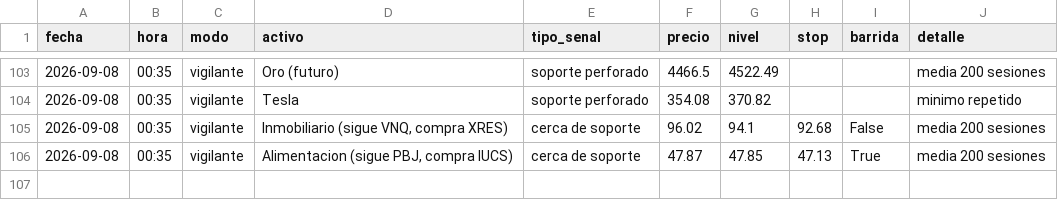
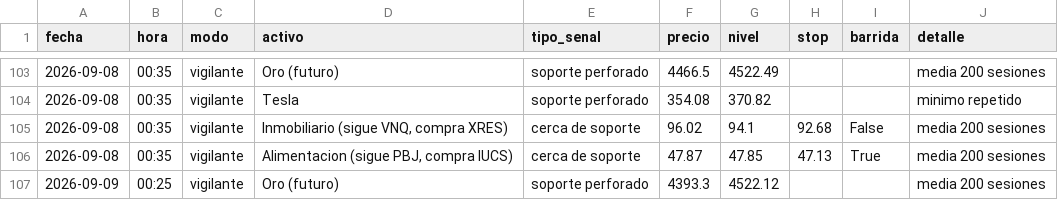
Before and after one commit to Hushyyyy-coder/Sistema-de-inversi-n-m-todo-Cava, a CSV file: historial_senales.csv, drawn as a sheet; only a part is shown, gaps mark what is left out; the diff names each change by its address in the sheet, - before the commit and + after, or states it on an @@ line.

Commit message:
Vigilante: actualizacion diaria

```diff
--- a/historial_senales.csv
+++ b/historial_senales.csv
+row 107: 2026-09-09 | 00:25 | vigilante | Oro (futuro) | soporte perforado | 4393.3 | 4522.12 |  |  | media 200 sesiones
```
Also changed, not shown: 1 other file.
